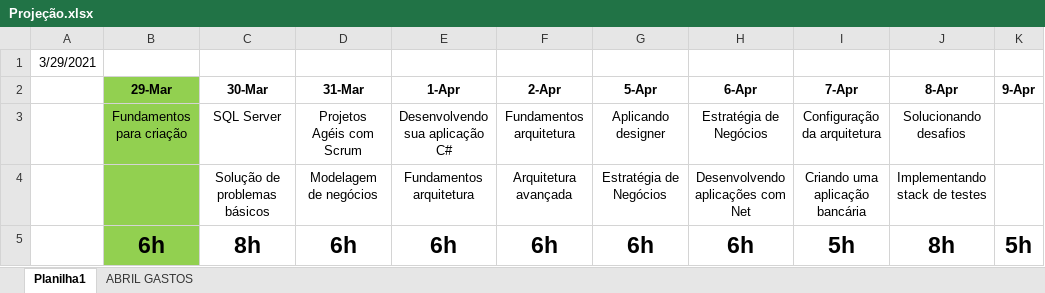
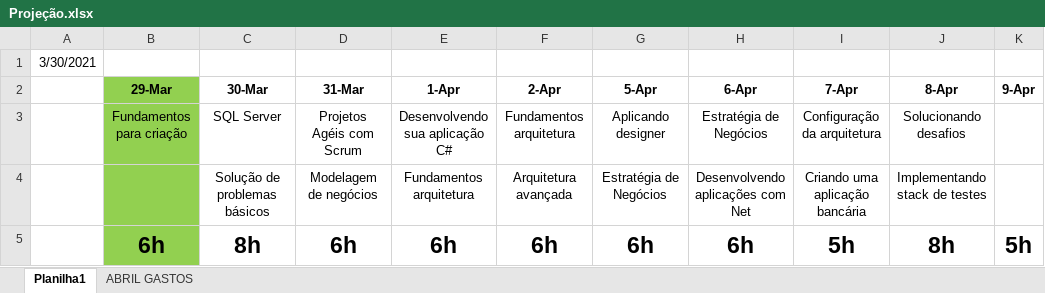
Before and after one commit to jgcostadias/Aulas-DigitalInnovation, an Excel workbook: Projeção.xlsx, sheet Planilha1, drawn as a sheet; values as stored, in another font and other column widths than the file's, no borders; the diff names each change by its address in the sheet, - before the commit and + after, or states it on an @@ line.

```diff
--- a/Projeção.xlsx (sheet Planilha1)
+++ b/Projeção.xlsx (sheet Planilha1)
-A1: 3/29/2021
+A1: 3/30/2021
```
Also changed, not shown: sheet ABRIL GASTOS, 2 other files.
